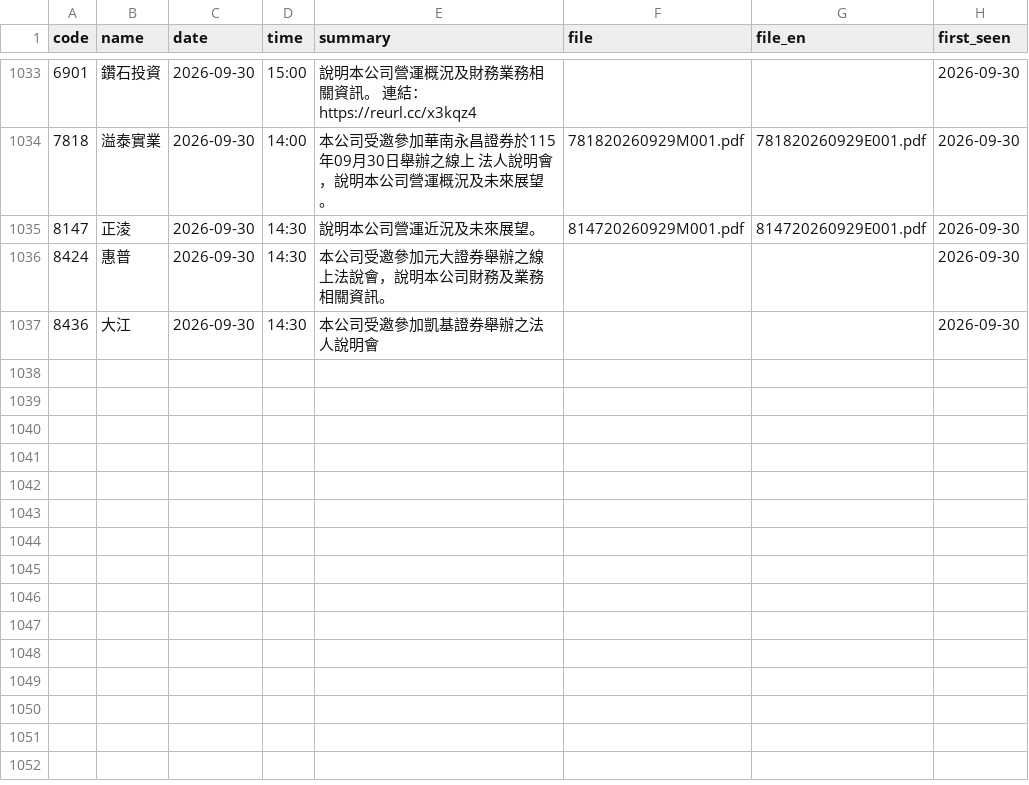
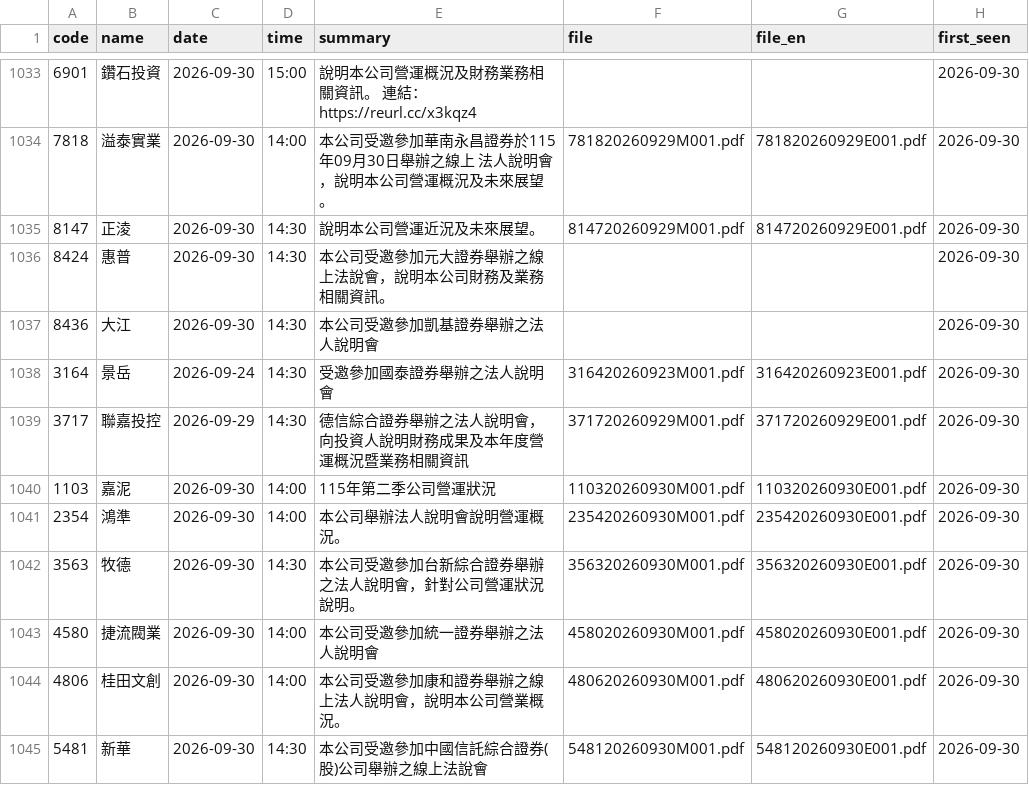
Before and after one commit to metallicatw/tw-six-metrics, a CSV file: data/aipick/talks/index.csv, drawn as a sheet; only a part is shown, gaps mark what is left out; the diff names each change by its address in the sheet, - before the commit and + after, or states it on an @@ line.

```diff
--- a/data/aipick/talks/index.csv
+++ b/data/aipick/talks/index.csv
+row 1038: 3164 | 景岳 | 2026-09-24 | 14:30 | 受邀參加國泰證券舉辦之法人說明會 | 316420260923M001.pdf | 316420260923E001.pdf | 2026-09-30
+row 1039: 3717 | 聯嘉投控 | 2026-09-29 | 14:30 | 德信綜合證券舉辦之法人說明會，向投資人說明財務成果及本年度營運概況暨業務相關資訊 | 371720260929M001.pdf | 371720260929E001.pdf | 2026-09-30
+row 1040: 1103 | 嘉泥 | 2026-09-30 | 14:00 | 115年第二季公司營運狀況 | 110320260930M001.pdf | 110320260930E001.pdf | 2026-09-30
+row 1041: 2354 | 鴻準 | 2026-09-30 | 14:00 | 本公司舉辦法人說明會說明營運概況。 | 235420260930M001.pdf | 235420260930E001.pdf | 2026-09-30
+row 1042: 3563 | 牧德 | 2026-09-30 | 14:30 | 本公司受邀參加台新綜合證券舉辦之法人說明會，針對公司營運狀況說明。 | 356320260930M001.pdf | 356320260930E001.pdf | 2026-09-30
+row 1043: 4580 | 捷流閥業 | 2026-09-30 | 14:00 | 本公司受邀參加統一證券舉辦之法人說明會 | 458020260930M001.pdf | 458020260930E001.pdf | 2026-09-30
+row 1044: 4806 | 桂田文創 | 2026-09-30 | 14:00 | 本公司受邀參加康和證券舉辦之線上法人說明會，說明本公司營業概況。 | 480620260930M001.pdf | 480620260930E001.pdf | 2026-09-30
+row 1045: 5481 | 新華 | 2026-09-30 | 14:30 | 本公司受邀參加中國信託綜合證券(股)公司舉辦之線上法說會 | 548120260930M001.pdf | 548120260930E001.pdf | 2026-09-30
```
Also changed, not shown: data/chipflow/journal.csv, data/market/twse_balance/115Q2.csv, 17 other files.
